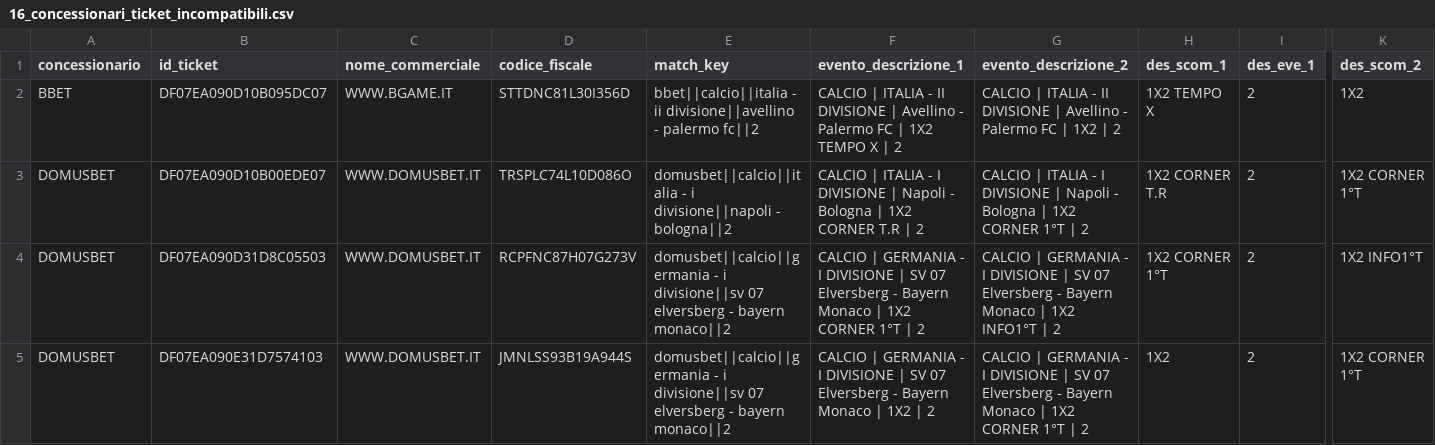
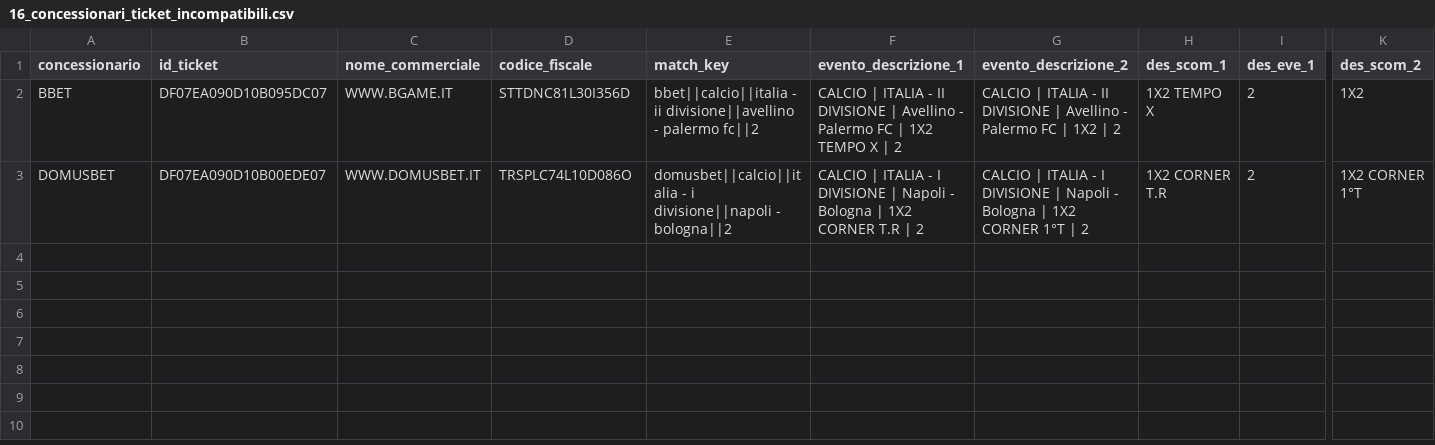
Before and after one commit to albagammamarketing-source/63_montecarlo_incompatibili, a CSV file: output/16_concessionari_ticket_incompatibili.csv, drawn as a sheet; only a part is shown, gaps mark what is left out; rows hold the shown columns only; the diff names each change by its address in the sheet, - before the commit and + after, or states it on an @@ line.

```diff
--- a/output/16_concessionari_ticket_incompatibili.csv
+++ b/output/16_concessionari_ticket_incompatibili.csv
-row 4: DOMUSBET | DF07EA090D31D8C05503 | WWW.DOMUSBET.IT | RCPFNC87H07G273V | domusbet||calcio||germania - i divisione||sv 07 elversberg - bayern monaco||2 | CALCIO | GERMANIA - I DIVISIONE | SV 07 Elversberg - Bayern Monaco | 1X2 CORNER 1°T | 2 | CALCIO | GERMANIA - I DIVISIONE | SV 07 Elversberg - Bayern Monaco | 1X2 INFO1°T | 2 | 1X2 CORNER 1°T | 2 | 1X2 INFO1°T
-row 5: DOMUSBET | DF07EA090E31D7574103 | WWW.DOMUSBET.IT | JMNLSS93B19A944S | domusbet||calcio||germania - i divisione||sv 07 elversberg - bayern monaco||2 | CALCIO | GERMANIA - I DIVISIONE | SV 07 Elversberg - Bayern Monaco | 1X2 | 2 | CALCIO | GERMANIA - I DIVISIONE | SV 07 Elversberg - Bayern Monaco | 1X2 CORNER 1°T | 2 | 1X2 | 2 | 1X2 CORNER 1°T
```
Also changed, not shown: output/13_concessionari_montecarlo_per_concessionario.csv, output/14_concessionari_top_ticket_rischio.csv, 14 other files.
